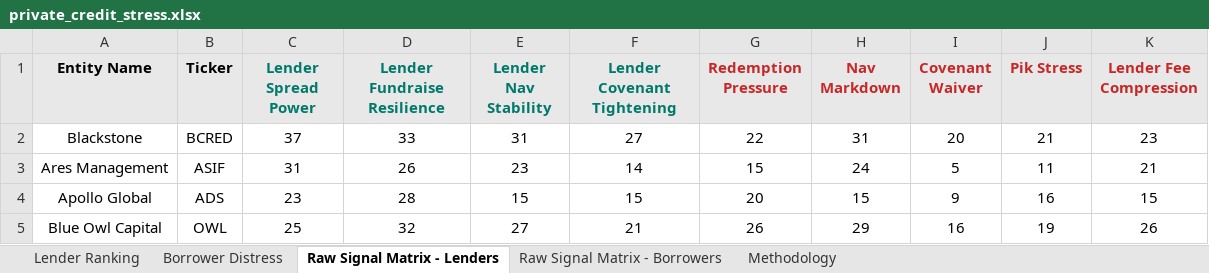
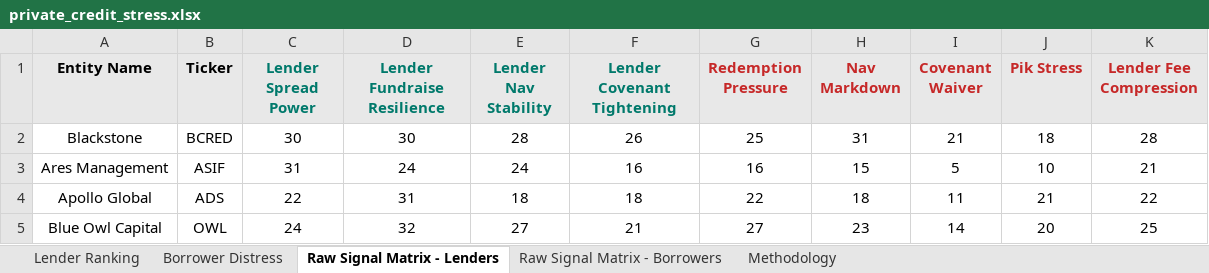
Before and after one commit to Bigdata-com/bigdata-dashboard-private-credit, an Excel workbook: dist/private_credit_stress.xlsx, sheet Raw Signal Matrix - Lenders, drawn as a sheet; only a part is shown; values as stored, in another font and other column widths than the file's, no borders; conditional formats not drawn; the diff covers the shown part only; the diff names each change by its address in the sheet, - before the commit and + after, or states it on an @@ line.

```diff
--- a/dist/private_credit_stress.xlsx (sheet Raw Signal Matrix - Lenders)
+++ b/dist/private_credit_stress.xlsx (sheet Raw Signal Matrix - Lenders)
-C2 (Lender Spread Power): 37
+C2 (Lender Spread Power): 30
-D2 (Lender Fundraise Resilience): 33
+D2 (Lender Fundraise Resilience): 30
-E2 (Lender Nav Stability): 31
+E2 (Lender Nav Stability): 28
-F2 (Lender Covenant Tightening): 27
+F2 (Lender Covenant Tightening): 26
-G2 (Redemption Pressure): 22
+G2 (Redemption Pressure): 25
-I2 (Covenant Waiver): 20
+I2 (Covenant Waiver): 21
-J2 (Pik Stress): 21
+J2 (Pik Stress): 18
-K2 (Lender Fee Compression): 23
+K2 (Lender Fee Compression): 28
-D3 (Lender Fundraise Resilience): 26
+D3 (Lender Fundraise Resilience): 24
-E3 (Lender Nav Stability): 23
+E3 (Lender Nav Stability): 24
-F3 (Lender Covenant Tightening): 14
+F3 (Lender Covenant Tightening): 16
-G3 (Redemption Pressure): 15
+G3 (Redemption Pressure): 16
-H3 (Nav Markdown): 24
+H3 (Nav Markdown): 15
-J3 (Pik Stress): 11
+J3 (Pik Stress): 10
-C4 (Lender Spread Power): 23
+C4 (Lender Spread Power): 22
-D4 (Lender Fundraise Resilience): 28
+D4 (Lender Fundraise Resilience): 31
-E4 (Lender Nav Stability): 15
+E4 (Lender Nav Stability): 18
-F4 (Lender Covenant Tightening): 15
+F4 (Lender Covenant Tightening): 18
-G4 (Redemption Pressure): 20
+G4 (Redemption Pressure): 22
-H4 (Nav Markdown): 15
+H4 (Nav Markdown): 18
-I4 (Covenant Waiver): 9
+I4 (Covenant Waiver): 11
-J4 (Pik Stress): 16
+J4 (Pik Stress): 21
-K4 (Lender Fee Compression): 15
+K4 (Lender Fee Compression): 22
-C5 (Lender Spread Power): 25
+C5 (Lender Spread Power): 24
-G5 (Redemption Pressure): 26
+G5 (Redemption Pressure): 27
-H5 (Nav Markdown): 29
+H5 (Nav Markdown): 23
-I5 (Covenant Waiver): 16
+I5 (Covenant Waiver): 14
-J5 (Pik Stress): 19
+J5 (Pik Stress): 20
-K5 (Lender Fee Compression): 26
+K5 (Lender Fee Compression): 25
```
Also changed, not shown: 109 edited cells elsewhere in this sheet, sheet Borrower Distress, sheet Lender Ranking, sheet Raw Signal Matrix - Borrowers, 2 other files.
